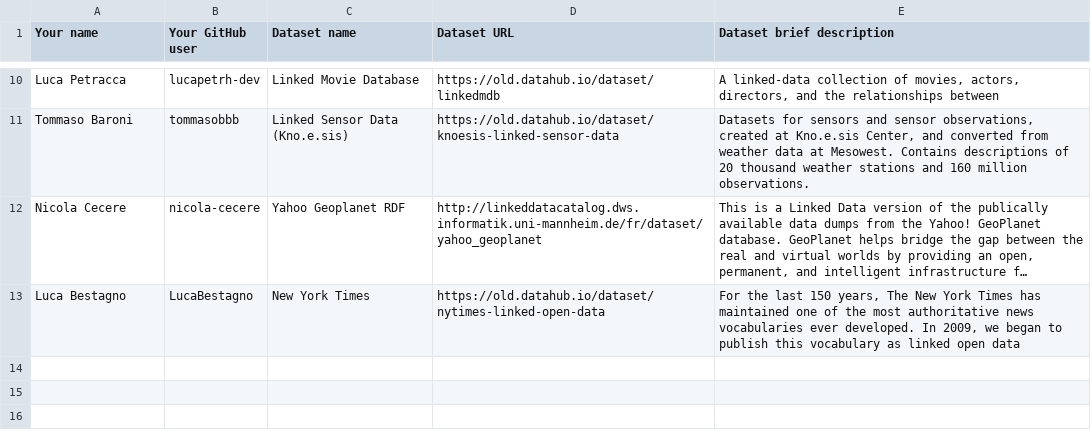
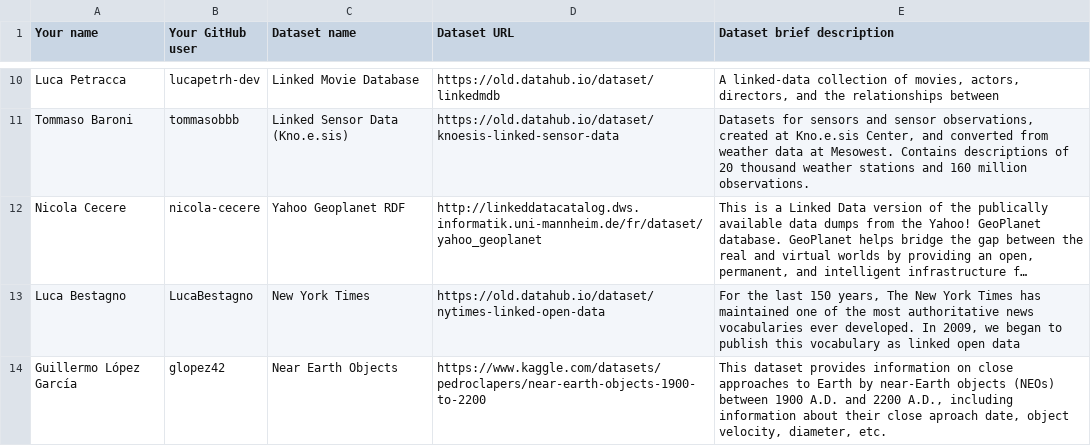
Before and after one commit to FacultadInformatica-LinkedData/Curso2023-2024-ODKG, a CSV file: Assignment1/DatasetDescriptions.csv, drawn as a sheet; only a part is shown, gaps mark what is left out; long unchanged cells end in …; the diff names each change by its address in the sheet, - before the commit and + after, or states it on an @@ line.

Commit message:
Update DatasetDescriptions.csv

```diff
--- a/Assignment1/DatasetDescriptions.csv
+++ b/Assignment1/DatasetDescriptions.csv
+row 14: Guillermo López García | glopez42 | Near Earth Objects | https://www.kaggle.com/datasets/pedroclapers/near-earth-objects-1900-to-2200 | This dataset provides information on close approaches to Earth by near-Earth objects (NEOs) between 1900 A.D. and 2200 A.D., including information about their close aproach date, object velocity, diameter, etc.
```
